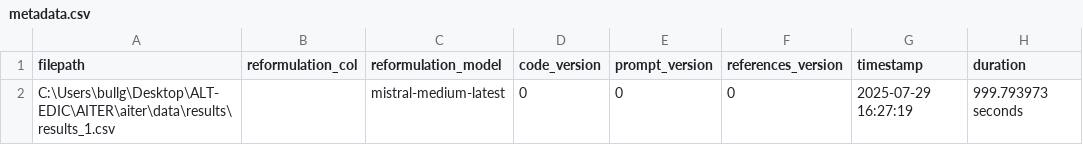
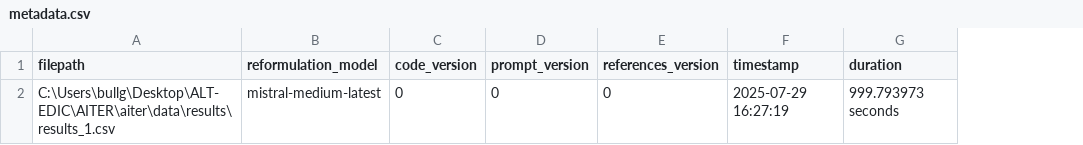
Before and after one commit to dieuantoine/aiter, a CSV file: data/analysis/results_analysis/metadata.csv, drawn as a sheet; only a part is shown; removed rows and columns are numbered as before the commit, all else as after; the diff covers the shown part only; the diff names each change by its address in the sheet, - before the commit and + after, or states it on an @@ line.

Commit message:
datasets analysis

```diff
--- a/data/analysis/results_analysis/metadata.csv
+++ b/data/analysis/results_analysis/metadata.csv
-column B (reformulation_col), empty
```
Also changed, not shown: 1 added row elsewhere in this file, 9 other files.
